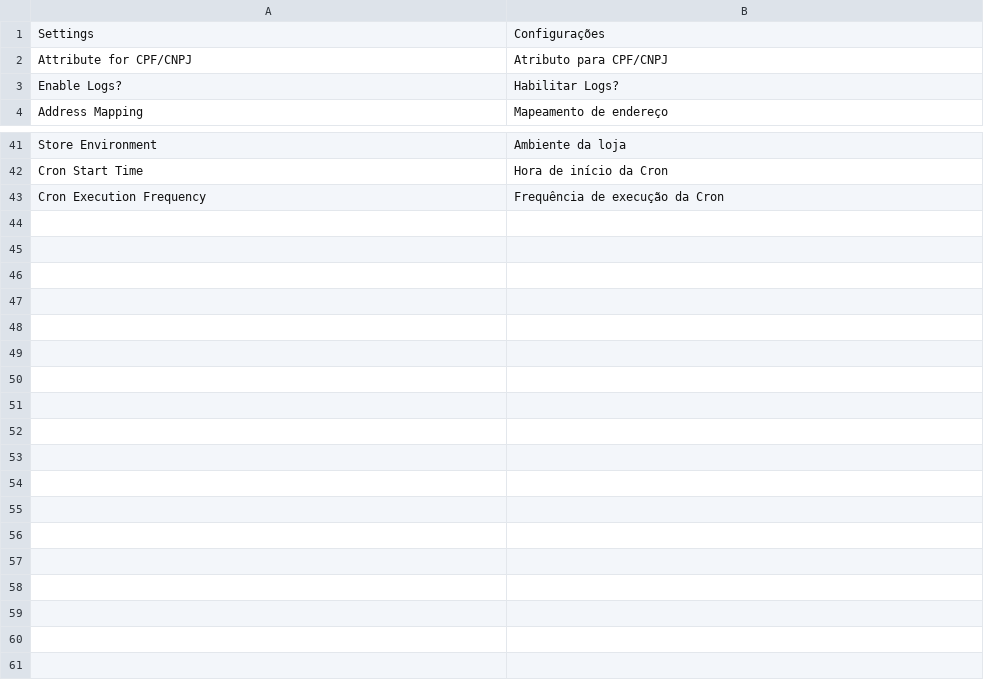
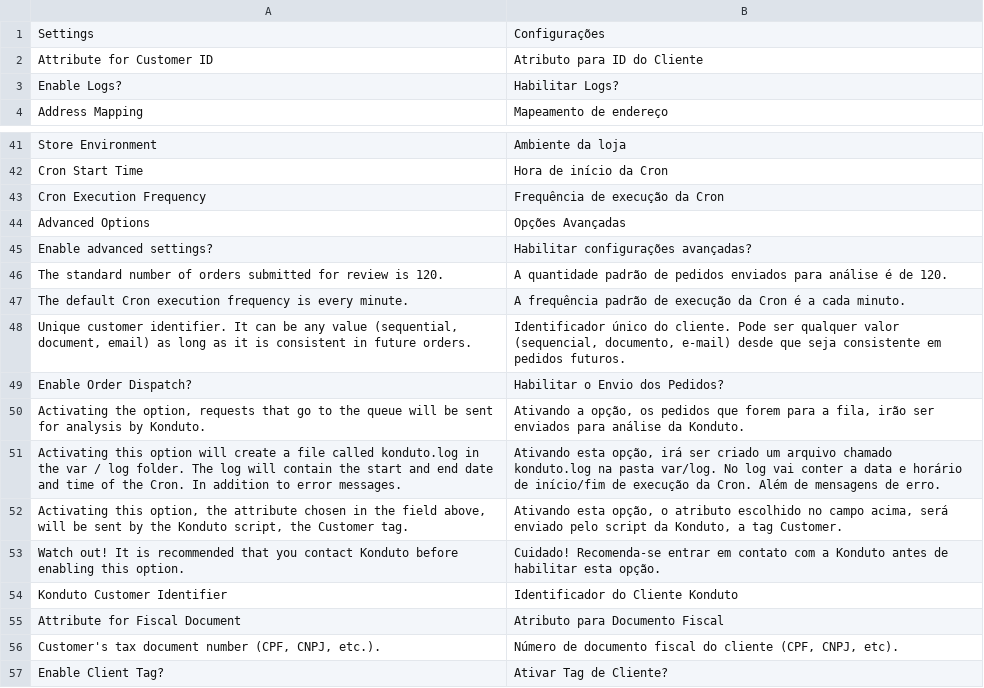
Before and after one commit to trezoteam/magento2, a CSV file: i18n/pt_BR.csv, drawn as a sheet; only a part is shown, gaps mark what is left out; removed rows and columns are numbered as before the commit, all else as after; the diff names each change by its address in the sheet, - before the commit and + after, or states it on an @@ line.

Commit message:
ajustes em relacao a customer tag e a cron de envio de pedidos

```diff
--- a/i18n/pt_BR.csv
+++ b/i18n/pt_BR.csv
-row 2: Attribute for CPF/CNPJ | Atributo para CPF/CNPJ
+row 2: Attribute for Customer ID | Atributo para ID do Cliente
+row 44: Advanced Options | Opções Avançadas
+row 45: Enable advanced settings? | Habilitar configurações avançadas?
+row 46: The standard number of orders submitted for review is 120. | A quantidade padrão de pedidos enviados para análise é de 120.
+row 47: The default Cron execution frequency is every minute. | A frequência padrão de execução da Cron é a cada minuto.
+row 48: Unique customer identifier. It can be any value (sequential, document, email) as long as it is consistent in future orders. | Identificador único do cliente. Pode ser qualquer valor (sequencial, documento, e-mail) desde que seja consistente em pedidos futuros.
+row 49: Enable Order Dispatch? | Habilitar o Envio dos Pedidos?
+row 50: Activating the option, requests that go to the queue will be sent for analysis by Konduto. | Ativando a opção, os pedidos que forem para a fila, irão ser enviados para análise da Konduto.
+row 51: Activating this option will create a file called konduto.log in the var / log folder. The log will contain the start and end date and time of the Cron. In addition to error messages. | Ativando esta opção, irá ser criado um arquivo chamado konduto.log na pasta var/log. No log vai conter a data e horário de início/fim de execução da Cron. Além de mensagens de erro.
+row 52: Activating this option, the attribute chosen in the field above, will be sent by the Konduto script, the Customer tag. | Ativando esta opção, o atributo escolhido no campo acima, será enviado pelo script da Konduto, a tag Customer.
+row 53: Watch out! It is recommended that you contact Konduto before enabling this option. | Cuidado! Recomenda-se entrar em contato com a Konduto antes de habilitar esta opção.
+row 54: Konduto Customer Identifier | Identificador do Cliente Konduto
+row 55: Attribute for Fiscal Document | Atributo para Documento Fiscal
+row 56: Customer's tax document number (CPF, CNPJ, etc.). | Número de documento fiscal do cliente (CPF, CNPJ, etc).
+row 57: Enable Client Tag? | Ativar Tag de Cliente?
```
Also changed, not shown: 11 other files.
